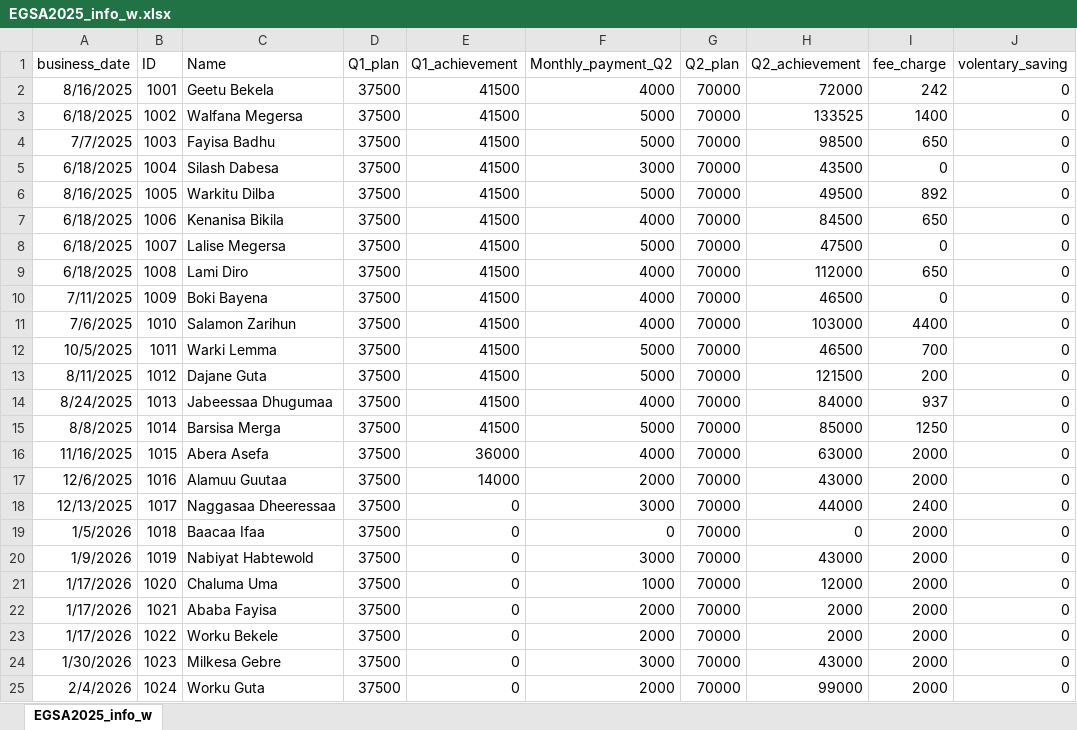
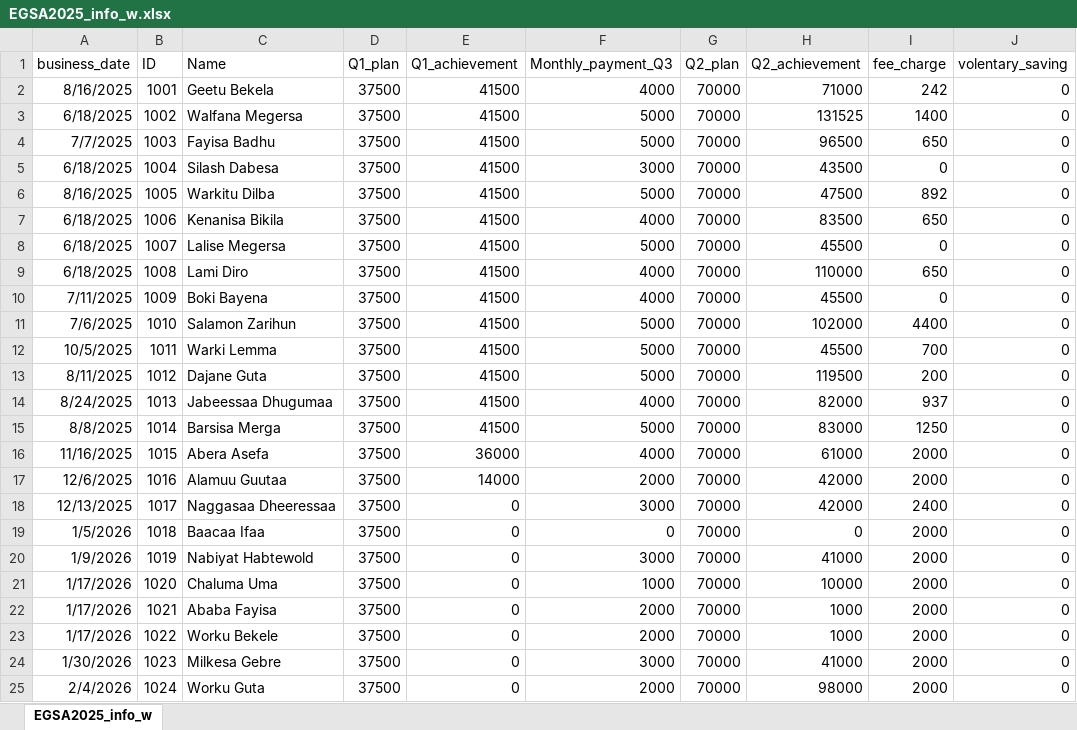
Before and after one commit to Walfaanaa/EGSA2025, an Excel workbook: EGSA2025_info_w.xlsx, sheet EGSA2025_info_w, drawn as a sheet; only a part is shown; values as stored, in another font and other column widths than the file's, no borders; the diff names each change by its address in the sheet, - before the commit and + after, or states it on an @@ line.

Commit message:
Add files via upload

```diff
--- a/EGSA2025_info_w.xlsx (sheet EGSA2025_info_w)
+++ b/EGSA2025_info_w.xlsx (sheet EGSA2025_info_w)
-F1: Monthly_payment_Q2
+F1: Monthly_payment_Q3
-H2 (Q2_achievement): 72000
+H2 (Q2_achievement): 71000
-H3 (Q2_achievement): 133525
+H3 (Q2_achievement): 131525
-H4 (Q2_achievement): 98500
+H4 (Q2_achievement): 96500
-H6 (Q2_achievement): 49500
+H6 (Q2_achievement): 47500
-H7 (Q2_achievement): 84500
+H7 (Q2_achievement): 83500
-H8 (Q2_achievement): 47500
+H8 (Q2_achievement): 45500
-H9 (Q2_achievement): 112000
+H9 (Q2_achievement): 110000
-H10 (Q2_achievement): 46500
+H10 (Q2_achievement): 45500
-F11 (Monthly_payment_Q3): 4000
+F11 (Monthly_payment_Q3): 5000
-H11 (Q2_achievement): 103000
+H11 (Q2_achievement): 102000
-H12 (Q2_achievement): 46500
+H12 (Q2_achievement): 45500
-H13 (Q2_achievement): 121500
+H13 (Q2_achievement): 119500
-H14 (Q2_achievement): 84000
+H14 (Q2_achievement): 82000
-H15 (Q2_achievement): 85000
+H15 (Q2_achievement): 83000
-H16 (Q2_achievement): 63000
+H16 (Q2_achievement): 61000
-H17 (Q2_achievement): 43000
+H17 (Q2_achievement): 42000
-H18 (Q2_achievement): 44000
+H18 (Q2_achievement): 42000
-H20 (Q2_achievement): 43000
+H20 (Q2_achievement): 41000
-H21 (Q2_achievement): 12000
+H21 (Q2_achievement): 10000
-H22:H23 (Q2_achievement): 2000
+H22:H23 (Q2_achievement): 1000
-H24 (Q2_achievement): 43000
+H24 (Q2_achievement): 41000
-H25 (Q2_achievement): 99000
+H25 (Q2_achievement): 98000
```
